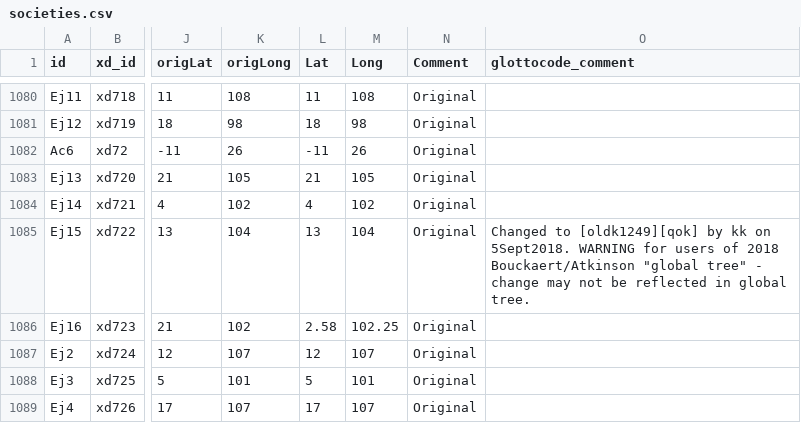
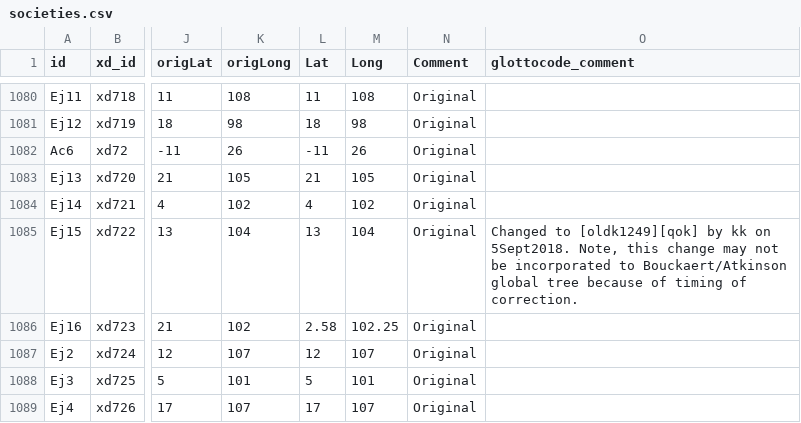
Before and after one commit to D-PLACE/dplace-data, a CSV file: datasets/EA/societies.csv, drawn as a sheet; only a part is shown, gaps mark what is left out; the diff covers the shown part only; the diff names each change by its address in the sheet, - before the commit and + after, or states it on an @@ line.

```diff
--- a/datasets/EA/societies.csv
+++ b/datasets/EA/societies.csv
-O1085 (glottocode_comment): …on 5Sept2018. WARNING for users of 2018 Bouckaert/Atkinson "global tree" - change may not be reflected in global tree.
+O1085 (glottocode_comment): …on 5Sept2018. Note, this change may not be incorporated to Bouckaert/Atkinson global tree because of timing of correction.
```
Also changed, not shown: 15 edited cells elsewhere in this file, datasets/Binford/societies.csv, datasets/SCCS/societies.csv.
